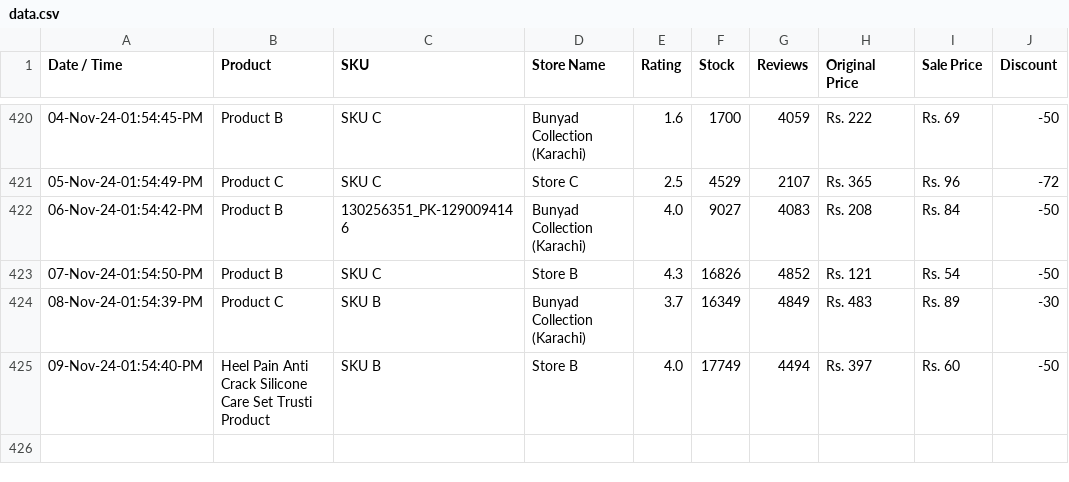
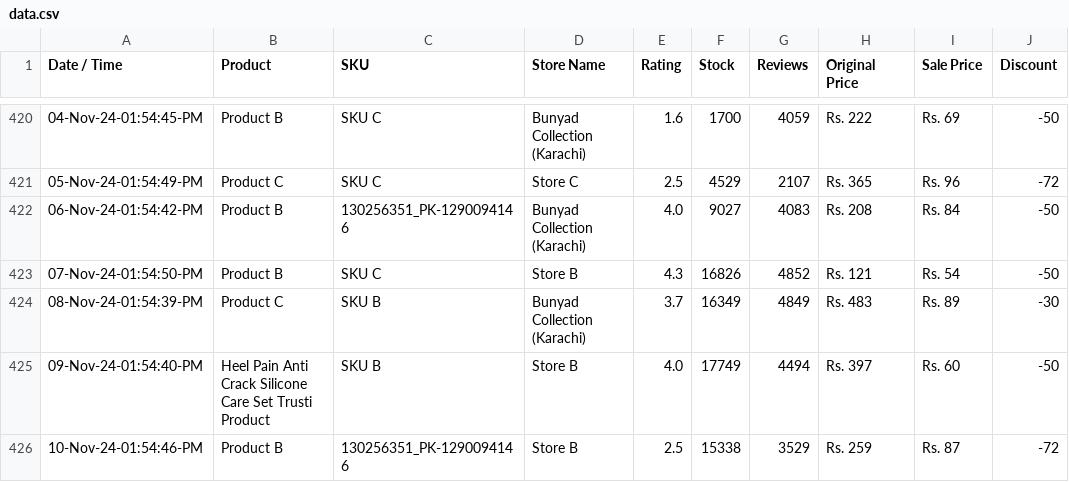
Before and after one commit to shafqatjan/url2image, a CSV file: data.csv, drawn as a sheet; only a part is shown, gaps mark what is left out.

Commit message:
10-Nov-24-01:54:46:PM

```diff
--- a/data.csv
+++ b/data.csv
@@ -425 +425,2 @@ Date / Time,Product,SKU,Store Name,Rating,Stock,Reviews,Original Price,Sale Pric
 09-Nov-24-01:54:40-PM,Heel Pain Anti Crack Silicone Care Set Trusti Product,SKU B,Store B,4.0,17749,4494,Rs. 397,Rs. 60,-50
+10-Nov-24-01:54:46-PM,Product B,130256351_PK-1290094146,Store B,2.5,15338,3529,Rs. 259,Rs. 87,-72
```
